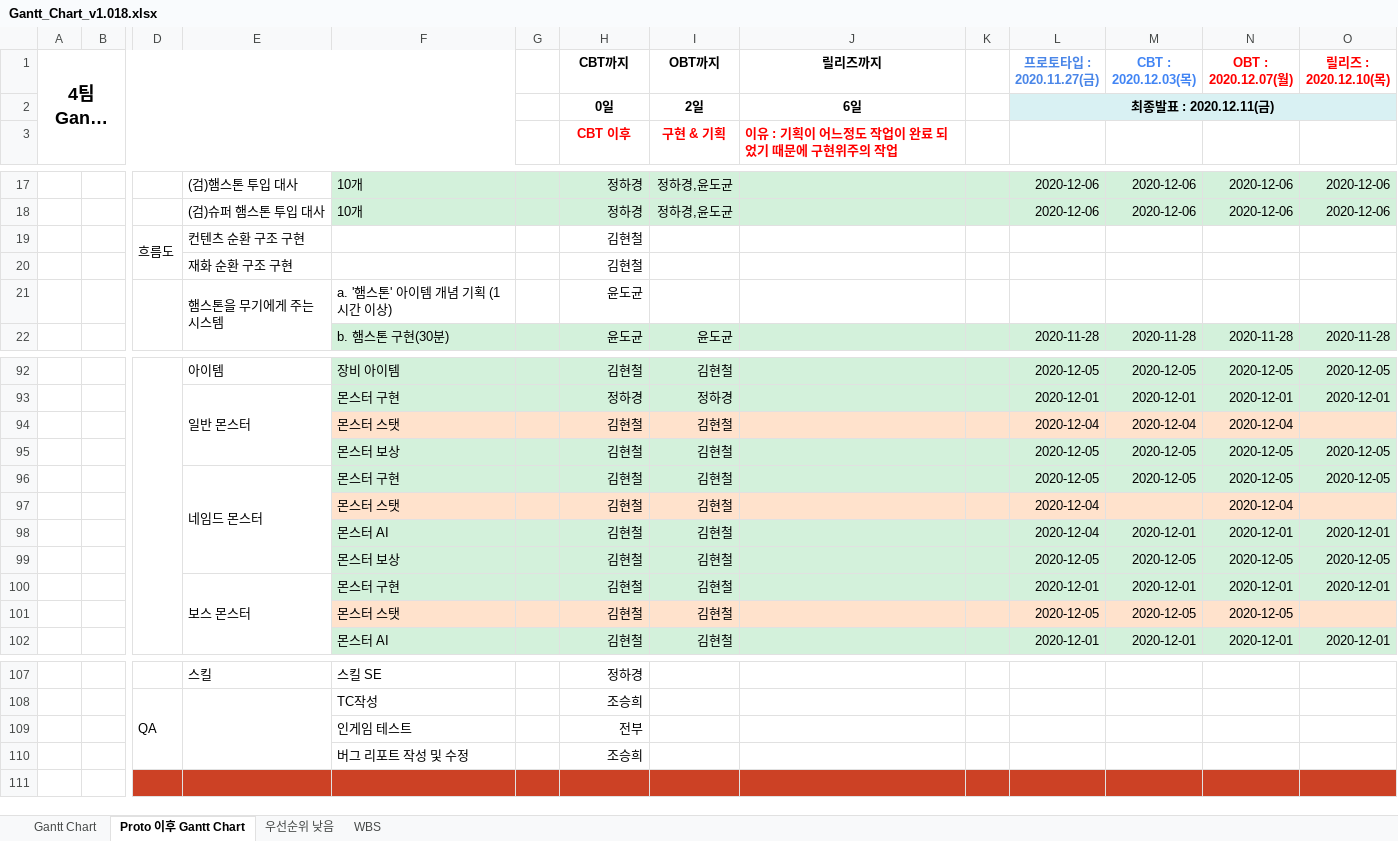
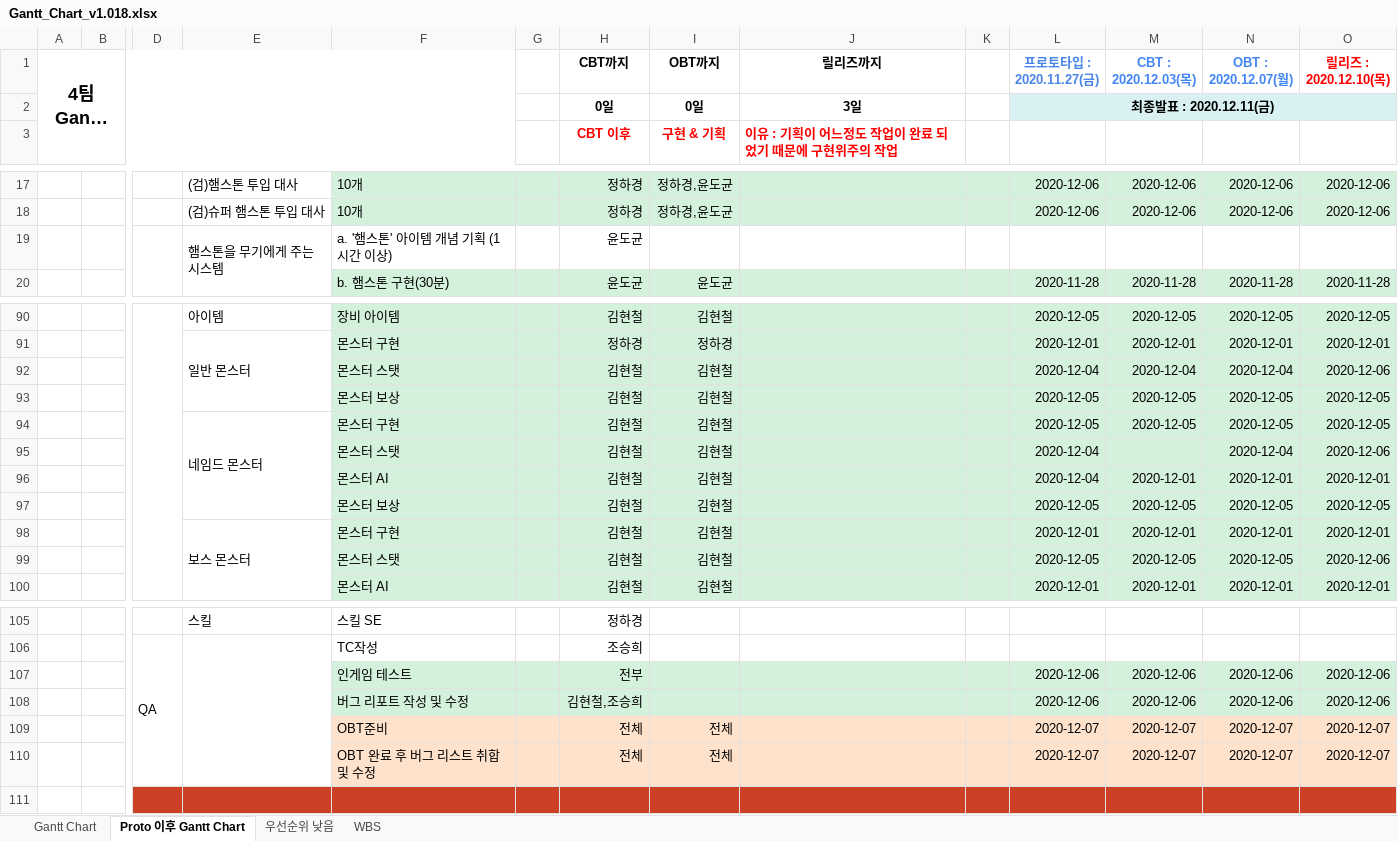
Before and after one commit to YDGYDGYDG/Yaho, an Excel workbook: Gantt_Chart_v1.018.xlsx, sheet Proto 이후 Gantt Chart, drawn as a sheet; only a part is shown, gaps mark what is left out; long unchanged cells end in …; values as stored, in another font and other column widths than the file's, no borders; removed rows and columns are numbered as before the commit, all else as after; rows hold the shown columns only; the diff names each change by its address in the sheet, - before the commit and + after, or states it on an @@ line.

Commit message:
간커
간큼

```diff
--- a/Gantt_Chart_v1.018.xlsx (sheet Proto 이후 Gantt Chart)
+++ b/Gantt_Chart_v1.018.xlsx (sheet Proto 이후 Gantt Chart)
-N1 text colour: #FF0000
+N1 text colour: #4285F4
-I2 (OBT까지): 2일
+I2 (OBT까지): 0일
-J2 (릴리즈까지): 6일
+J2 (릴리즈까지): 3일
-row 19:  |  | 흐름도 | 컨텐츠 순환 구조 구현 |  |  | 김현철
-row 20:  |  |  | 재화 순환 구조 구현 |  |  | 김현철
-F92:O92 fill: #FFE2CC
+F92:O92 fill: #D3F1DB
-O92 (릴리즈 : 2020.12.10(목)): (empty)
+O92 (릴리즈 : 2020.12.10(목)): 2020-12-06
-F95:O95 fill: #FFE2CC
+F95:O95 fill: #D3F1DB
-O95 (릴리즈 : 2020.12.10(목)): (empty)
+O95 (릴리즈 : 2020.12.10(목)): 2020-12-06
-F99:O99 fill: #FFE2CC
+F99:O99 fill: #D3F1DB
-O99 (릴리즈 : 2020.12.10(목)): (empty)
+O99 (릴리즈 : 2020.12.10(목)): 2020-12-06
-row 109:  |  |  |  | 인게임 테스트 |  | 전부
-row 110:  |  |  |  | 버그 리포트 작성 및 수정 |  | 조승희
+row 107:  |  |  |  | 인게임 테스트 |  | 전부 |  |  |  | 2020-12-06 | 2020-12-06 | 2020-12-06 | 2020-12-06
+row 108:  |  |  |  | 버그 리포트 작성 및 수정 |  | 김현철,조승희 |  |  |  | 2020-12-06 | 2020-12-06 | 2020-12-06 | 2020-12-06
+row 109:  |  |  |  | OBT준비 |  | 전체 | 전체 |  |  | 2020-12-07 | 2020-12-07 | 2020-12-07 | 2020-12-07
+row 110:  |  |  |  | OBT 완료 후 버그 리스트 취합 및 수정 |  | 전체 | 전체 |  |  | 2020-12-07 | 2020-12-07 | 2020-12-07 | 2020-12-07
```
